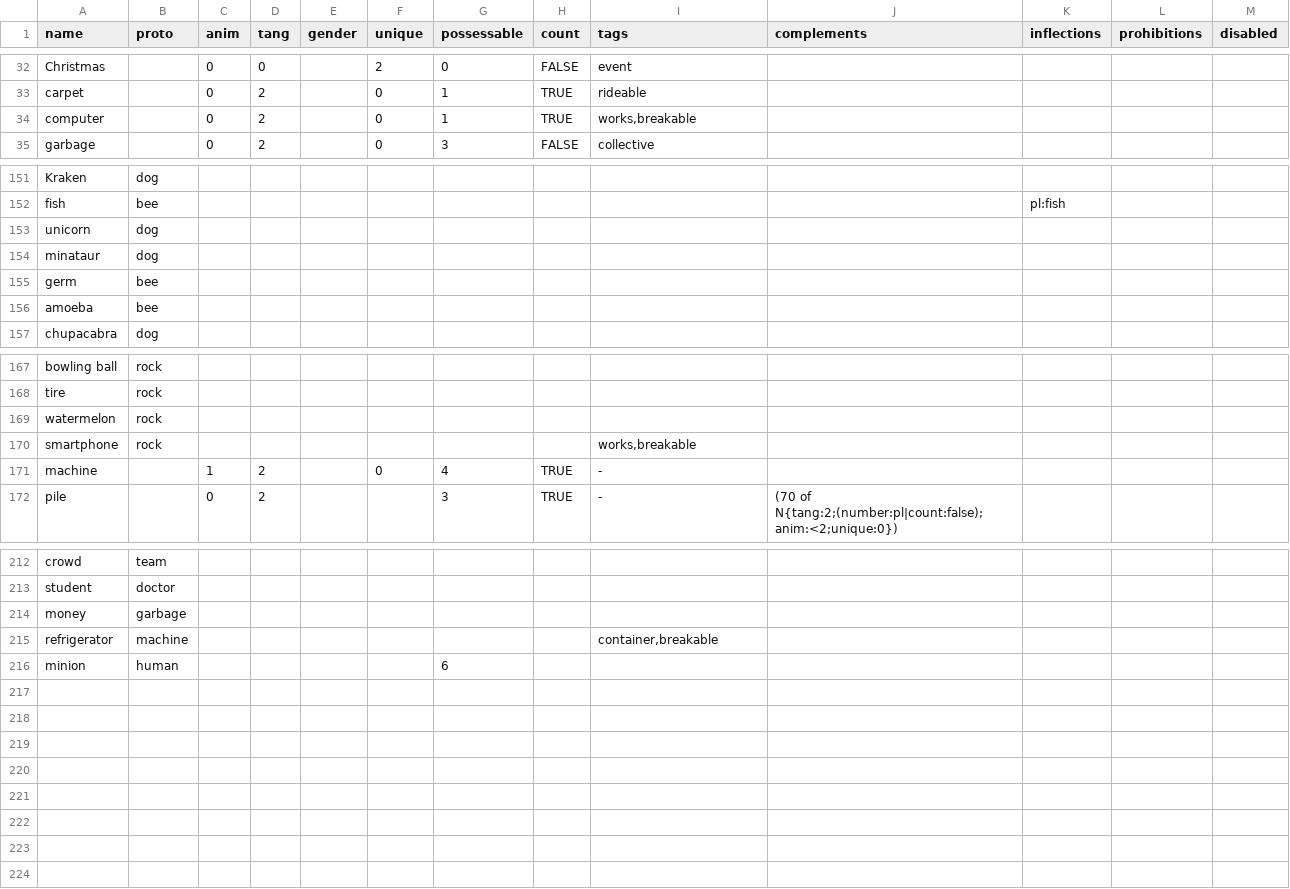
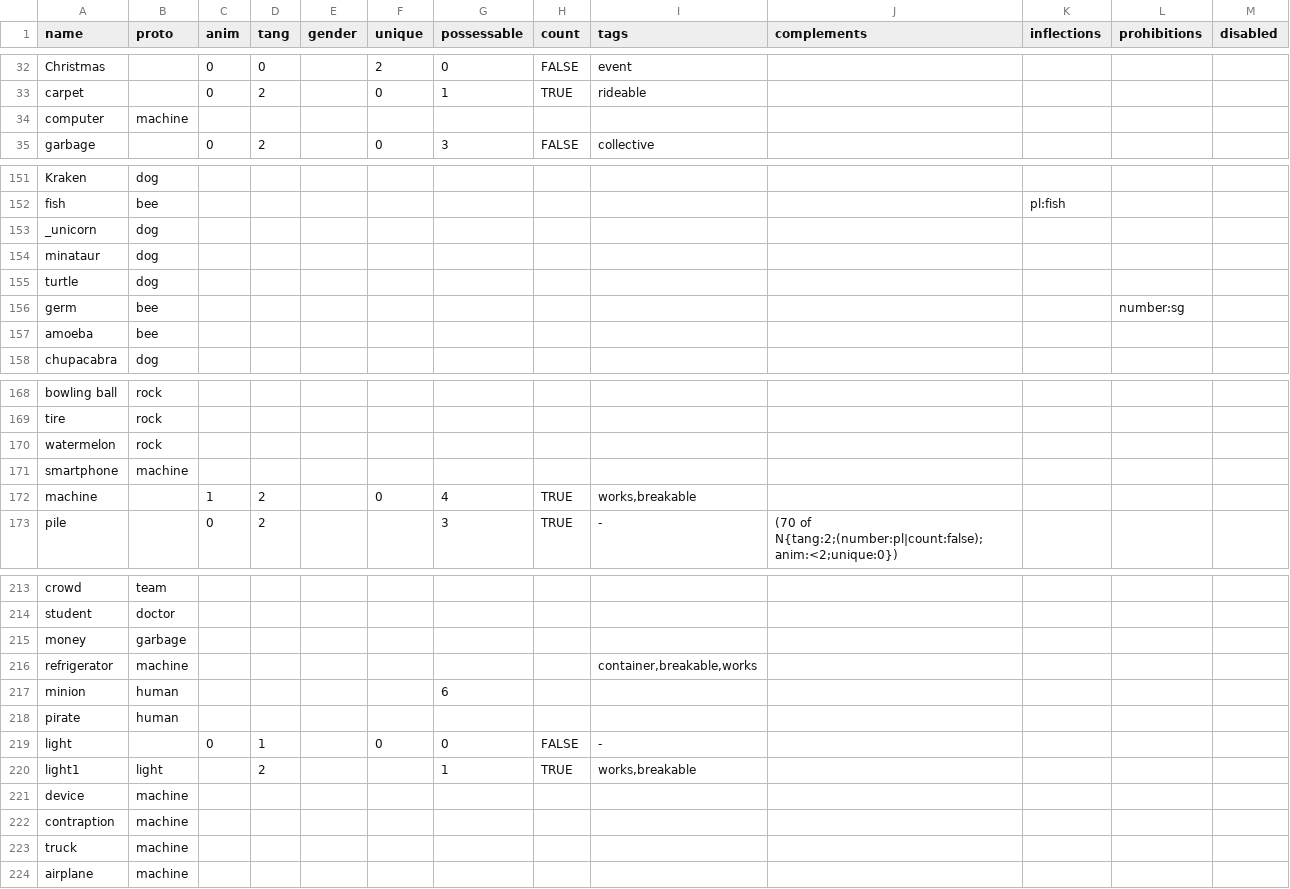
Before and after one commit to Lomacar/Random-Sentence-Generator, a CSV file: csv/nouns.csv, drawn as a sheet; only a part is shown, gaps mark what is left out; the diff covers the shown part only.

```diff
--- a/csv/nouns.csv
+++ b/csv/nouns.csv
@@ -33,3 +33,3 @@ Christmas,,0,0,,2,0,FALSE,event,,,,
 carpet,,0,2,,0,1,TRUE,rideable,,,,
-computer,,0,2,,0,1,TRUE,"works,breakable",,,,
+computer,machine,,,,,,,,,,,
 garbage,,0,2,,0,3,FALSE,collective,,,,
@@ -152,5 +152,6 @@ Kraken,dog,,,,,,,,,,,
 fish,bee,,,,,,,,,pl:fish,,
-unicorn,dog,,,,,,,,,,,
+_unicorn,dog,,,,,,,,,,,
 minataur,dog,,,,,,,,,,,
-germ,bee,,,,,,,,,,,
+turtle,dog,,,,,,,,,,,
+germ,bee,,,,,,,,,,number:sg,
 amoeba,bee,,,,,,,,,,,
@@ -169,4 +170,4 @@ tire,rock,,,,,,,,,,,
 watermelon,rock,,,,,,,,,,,
-smartphone,rock,,,,,,,"works,breakable",,,,
-machine,,1,2,,0,4,TRUE,-,,,,
+smartphone,machine,,,,,,,,,,,
+machine,,1,2,,0,4,TRUE,"works,breakable",,,,
 pile,,0,2,,,3,TRUE,-,(70 of N{tang:2;(number:pl|count:false);anim:<2;unique:0}),,,
@@ -214,3 +215,10 @@ student,doctor,,,,,,,,,,,
 money,garbage,,,,,,,,,,,
-refrigerator,machine,,,,,,,"container,breakable",,,,
+refrigerator,machine,,,,,,,"container,breakable,works",,,,
 minion,human,,,,,6,,,,,,
+pirate,human,,,,,,,,,,,
+light,,0,1,,0,0,FALSE,-,,,,
+light1,light,,2,,,1,TRUE,"works,breakable",,,,
+device,machine,,,,,,,,,,,
+contraption,machine,,,,,,,,,,,
+truck,machine,,,,,,,,,,,
+airplane,machine,,,,,,,,,,,
```
Also changed, not shown: 3 edited cells elsewhere in this file, csv/verbs.csv, 4 other files.
